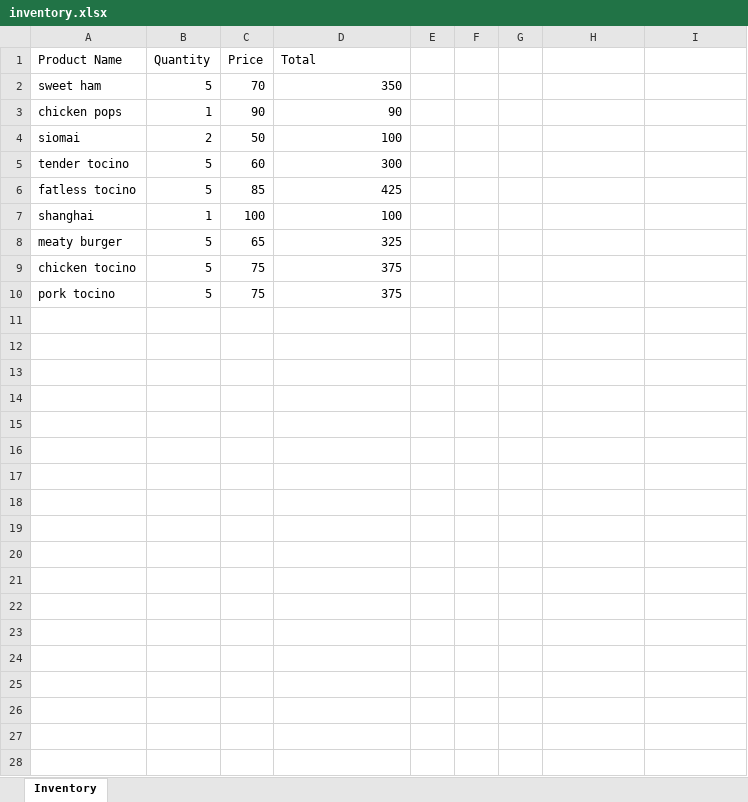
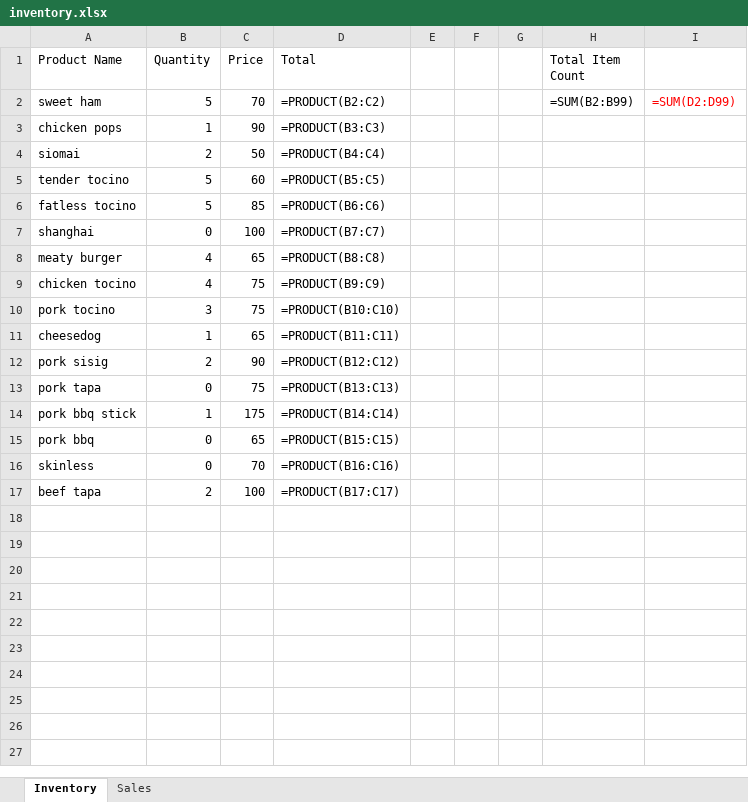
Before and after one commit to DumbChester021/ReceiptMaker, an Excel workbook: inventory.xlsx, sheet Inventory, drawn as a sheet; only a part is shown; values as stored, in another font and other column widths than the file's, no borders; formulas without a stored value are shown as written; removed rows and columns are numbered as before the commit, all else as after; the diff covers the shown part only; the diff names each change by its address in the sheet, - before the commit and + after, or states it on an @@ line.

```diff
--- a/inventory.xlsx (sheet Inventory)
+++ b/inventory.xlsx (sheet Inventory)
+sheet tab: Sales
-H1: (empty)
+H1: Total Item Count
-D2 (Total): 350
+D2 (Total): =PRODUCT(B2:C2)
-H2 (Total Item Count): (empty)
+H2 (Total Item Count): =SUM(B2:B99)
-I2: (empty)
+I2: =SUM(D2:D99)
-D3 (Total): 90
+D3 (Total): =PRODUCT(B3:C3)
-D4 (Total): 100
+D4 (Total): =PRODUCT(B4:C4)
-D5 (Total): 300
+D5 (Total): =PRODUCT(B5:C5)
-D6 (Total): 425
+D6 (Total): =PRODUCT(B6:C6)
-B7 (Quantity): 1
+B7 (Quantity): 0
-D7 (Total): 100
+D7 (Total): =PRODUCT(B7:C7)
-B8:B9 (Quantity): 5
+B8:B9 (Quantity): 4
-D8 (Total): 325
+D8 (Total): =PRODUCT(B8:C8)
-D9 (Total): 375
+D9 (Total): =PRODUCT(B9:C9)
-B10 (Quantity): 5
+B10 (Quantity): 3
-D10 (Total): 375
+D10 (Total): =PRODUCT(B10:C10)
-row 11: (empty)
+row 11: cheesedog | 1 | 65 | =PRODUCT(B11:C11)
-row 12: (empty)
+row 12: pork sisig | 2 | 90 | =PRODUCT(B12:C12)
-row 13: (empty)
+row 13: pork tapa | 0 | 75 | =PRODUCT(B13:C13)
-row 14: (empty)
+row 14: pork bbq stick | 1 | 175 | =PRODUCT(B14:C14)
-row 15: (empty)
+row 15: pork bbq | 0 | 65 | =PRODUCT(B15:C15)
-row 16: (empty)
+row 16: skinless | 0 | 70 | =PRODUCT(B16:C16)
-row 17: (empty)
+row 17: beef tapa | 2 | 100 | =PRODUCT(B17:C17)
-row 18: (empty)
-row 19: (empty)
-row 20: (empty)
-row 21: (empty)
-row 22: (empty)
-row 23: (empty)
-row 24: (empty)
-row 25: (empty)
-row 26: (empty)
-row 27: (empty)
-row 28: (empty)
```
Also changed, not shown: 12 removed rows elsewhere in this sheet, 7 other files.
